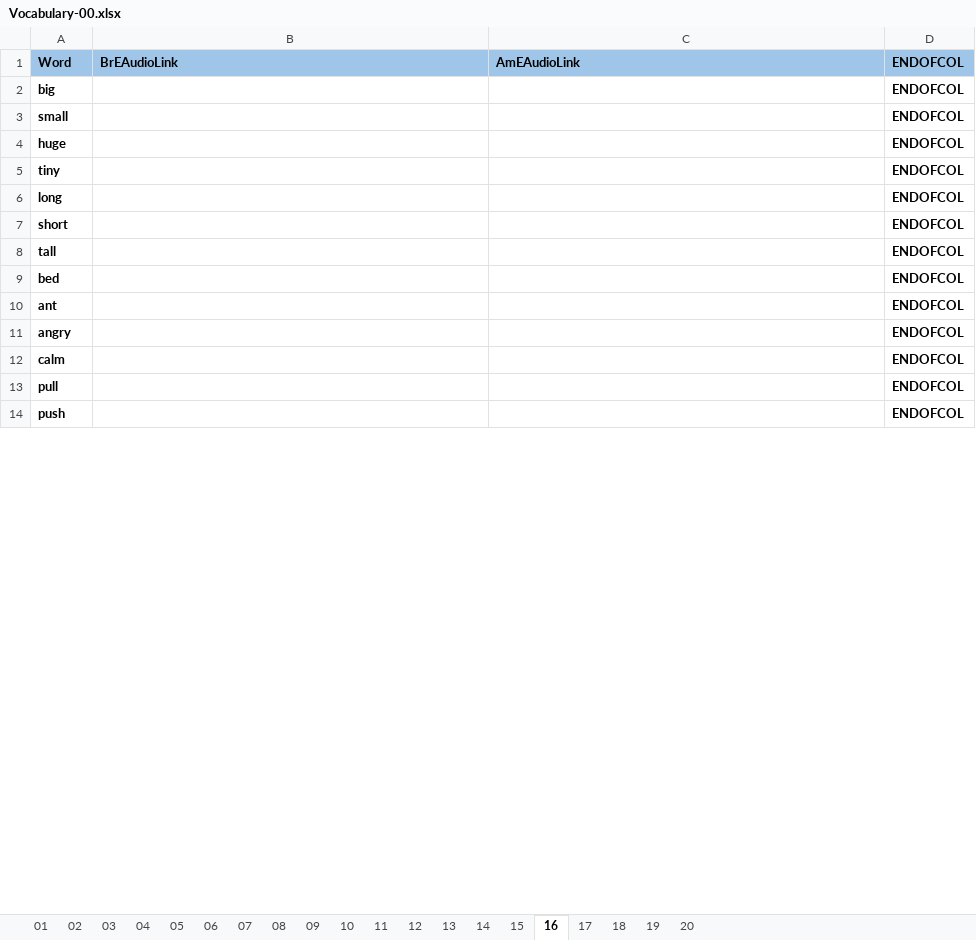
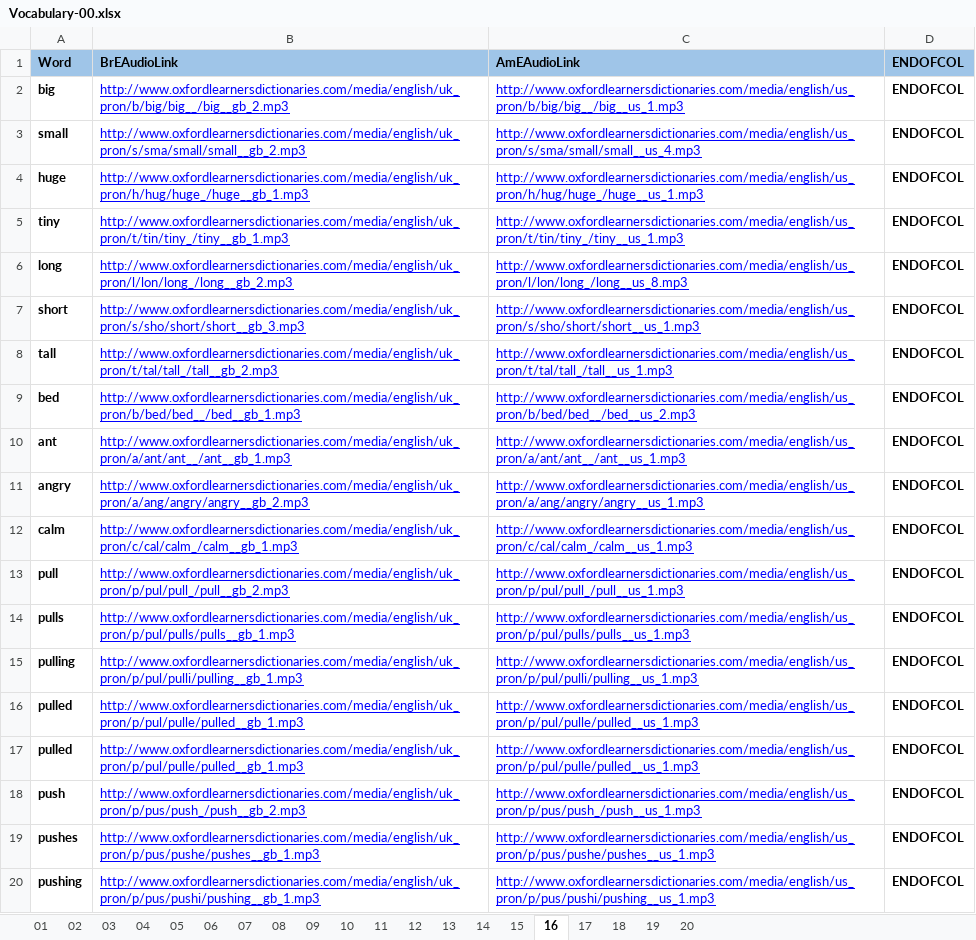
Before and after one commit to 83thanhha/DictionaryAT, an Excel workbook: _OXFORD/Vocabulary-00.xlsx, sheet 16, drawn as a sheet; only a part is shown; values as stored, in another font and other column widths than the file's, no borders; charts and pictures and conditional formats not drawn; addresses are those after the commit; the diff covers the shown part only; the diff names each change by its address in the sheet, - before the commit and + after, or states it on an @@ line.

```diff
--- a/_OXFORD/Vocabulary-00.xlsx (sheet 16)
+++ b/_OXFORD/Vocabulary-00.xlsx (sheet 16)
-B2 (BrEAudioLink): (empty)
+B2 (BrEAudioLink): http://www.oxfordlearnersdictionaries.com/media/english/uk_pron/b/big/big__/big__gb_2.mp3
-C2 (AmEAudioLink): (empty)
+C2 (AmEAudioLink): http://www.oxfordlearnersdictionaries.com/media/english/us_pron/b/big/big__/big__us_1.mp3
-B3 (BrEAudioLink): (empty)
+B3 (BrEAudioLink): http://www.oxfordlearnersdictionaries.com/media/english/uk_pron/s/sma/small/small__gb_2.mp3
-C3 (AmEAudioLink): (empty)
+C3 (AmEAudioLink): http://www.oxfordlearnersdictionaries.com/media/english/us_pron/s/sma/small/small__us_4.mp3
-B4 (BrEAudioLink): (empty)
+B4 (BrEAudioLink): http://www.oxfordlearnersdictionaries.com/media/english/uk_pron/h/hug/huge_/huge__gb_1.mp3
-C4 (AmEAudioLink): (empty)
+C4 (AmEAudioLink): http://www.oxfordlearnersdictionaries.com/media/english/us_pron/h/hug/huge_/huge__us_1.mp3
-B5 (BrEAudioLink): (empty)
+B5 (BrEAudioLink): http://www.oxfordlearnersdictionaries.com/media/english/uk_pron/t/tin/tiny_/tiny__gb_1.mp3
-C5 (AmEAudioLink): (empty)
+C5 (AmEAudioLink): http://www.oxfordlearnersdictionaries.com/media/english/us_pron/t/tin/tiny_/tiny__us_1.mp3
-B6 (BrEAudioLink): (empty)
+B6 (BrEAudioLink): http://www.oxfordlearnersdictionaries.com/media/english/uk_pron/l/lon/long_/long__gb_2.mp3
-C6 (AmEAudioLink): (empty)
+C6 (AmEAudioLink): http://www.oxfordlearnersdictionaries.com/media/english/us_pron/l/lon/long_/long__us_8.mp3
-B7 (BrEAudioLink): (empty)
+B7 (BrEAudioLink): http://www.oxfordlearnersdictionaries.com/media/english/uk_pron/s/sho/short/short__gb_3.mp3
-C7 (AmEAudioLink): (empty)
+C7 (AmEAudioLink): http://www.oxfordlearnersdictionaries.com/media/english/us_pron/s/sho/short/short__us_1.mp3
-B8 (BrEAudioLink): (empty)
+B8 (BrEAudioLink): http://www.oxfordlearnersdictionaries.com/media/english/uk_pron/t/tal/tall_/tall__gb_2.mp3
-C8 (AmEAudioLink): (empty)
+C8 (AmEAudioLink): http://www.oxfordlearnersdictionaries.com/media/english/us_pron/t/tal/tall_/tall__us_1.mp3
-B9 (BrEAudioLink): (empty)
+B9 (BrEAudioLink): http://www.oxfordlearnersdictionaries.com/media/english/uk_pron/b/bed/bed__/bed__gb_1.mp3
-C9 (AmEAudioLink): (empty)
+C9 (AmEAudioLink): http://www.oxfordlearnersdictionaries.com/media/english/us_pron/b/bed/bed__/bed__us_2.mp3
-B10 (BrEAudioLink): (empty)
+B10 (BrEAudioLink): http://www.oxfordlearnersdictionaries.com/media/english/uk_pron/a/ant/ant__/ant__gb_1.mp3
-C10 (AmEAudioLink): (empty)
+C10 (AmEAudioLink): http://www.oxfordlearnersdictionaries.com/media/english/us_pron/a/ant/ant__/ant__us_1.mp3
-B11 (BrEAudioLink): (empty)
+B11 (BrEAudioLink): http://www.oxfordlearnersdictionaries.com/media/english/uk_pron/a/ang/angry/angry__gb_2.mp3
-C11 (AmEAudioLink): (empty)
+C11 (AmEAudioLink): http://www.oxfordlearnersdictionaries.com/media/english/us_pron/a/ang/angry/angry__us_1.mp3
-B12 (BrEAudioLink): (empty)
+B12 (BrEAudioLink): http://www.oxfordlearnersdictionaries.com/media/english/uk_pron/c/cal/calm_/calm__gb_1.mp3
-C12 (AmEAudioLink): (empty)
+C12 (AmEAudioLink): http://www.oxfordlearnersdictionaries.com/media/english/us_pron/c/cal/calm_/calm__us_1.mp3
-B13 (BrEAudioLink): (empty)
+B13 (BrEAudioLink): http://www.oxfordlearnersdictionaries.com/media/english/uk_pron/p/pul/pull_/pull__gb_2.mp3
-C13 (AmEAudioLink): (empty)
+C13 (AmEAudioLink): http://www.oxfordlearnersdictionaries.com/media/english/us_pron/p/pul/pull_/pull__us_1.mp3
+row 14: pulls | http://www.oxfordlearnersdictionaries.com/media/english/uk_pron/p/pul/pulls/pulls__gb_1.mp3 | http://www.oxfordlearnersdictionaries.com/media/english/us_pron/p/pul/pulls/pulls__us_1.mp3 | ENDOFCOL
+row 15: pulling | http://www.oxfordlearnersdictionaries.com/media/english/uk_pron/p/pul/pulli/pulling__gb_1.mp3 | http://www.oxfordlearnersdictionaries.com/media/english/us_pron/p/pul/pulli/pulling__us_1.mp3 | ENDOFCOL
+row 16: pulled | http://www.oxfordlearnersdictionaries.com/media/english/uk_pron/p/pul/pulle/pulled__gb_1.mp3 | http://www.oxfordlearnersdictionaries.com/media/english/us_pron/p/pul/pulle/pulled__us_1.mp3 | ENDOFCOL
+row 17: pulled | http://www.oxfordlearnersdictionaries.com/media/english/uk_pron/p/pul/pulle/pulled__gb_1.mp3 | http://www.oxfordlearnersdictionaries.com/media/english/us_pron/p/pul/pulle/pulled__us_1.mp3 | ENDOFCOL
-B18 (BrEAudioLink): (empty)
+B18 (BrEAudioLink): http://www.oxfordlearnersdictionaries.com/media/english/uk_pron/p/pus/push_/push__gb_2.mp3
-C18 (AmEAudioLink): (empty)
+C18 (AmEAudioLink): http://www.oxfordlearnersdictionaries.com/media/english/us_pron/p/pus/push_/push__us_1.mp3
+row 19: pushes | http://www.oxfordlearnersdictionaries.com/media/english/uk_pron/p/pus/pushe/pushes__gb_1.mp3 | http://www.oxfordlearnersdictionaries.com/media/english/us_pron/p/pus/pushe/pushes__us_1.mp3 | ENDOFCOL
+row 20: pushing | http://www.oxfordlearnersdictionaries.com/media/english/uk_pron/p/pus/pushi/pushing__gb_1.mp3 | http://www.oxfordlearnersdictionaries.com/media/english/us_pron/p/pus/pushi/pushing__us_1.mp3 | ENDOFCOL
```
Also changed, not shown: 8 added rows, 5 removed rows, 49 edited cells and cell formats elsewhere in this sheet, sheet 18, sheet 17, sheet 14, sheet 15, sheet 06.
